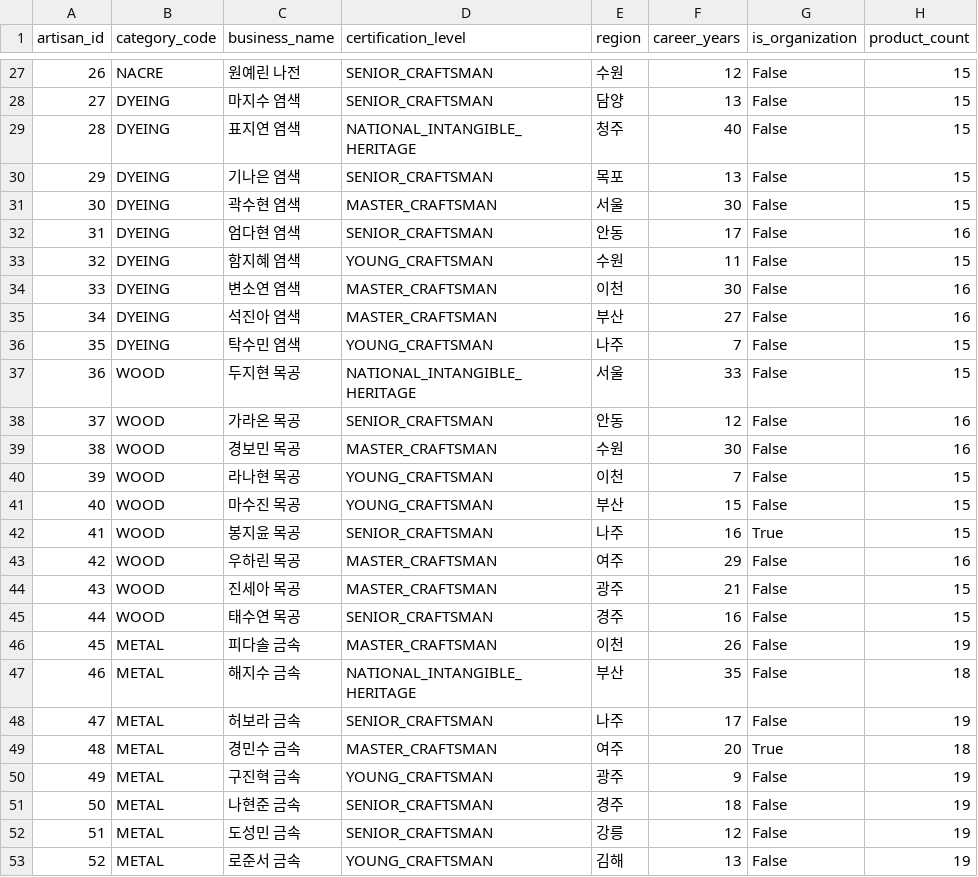
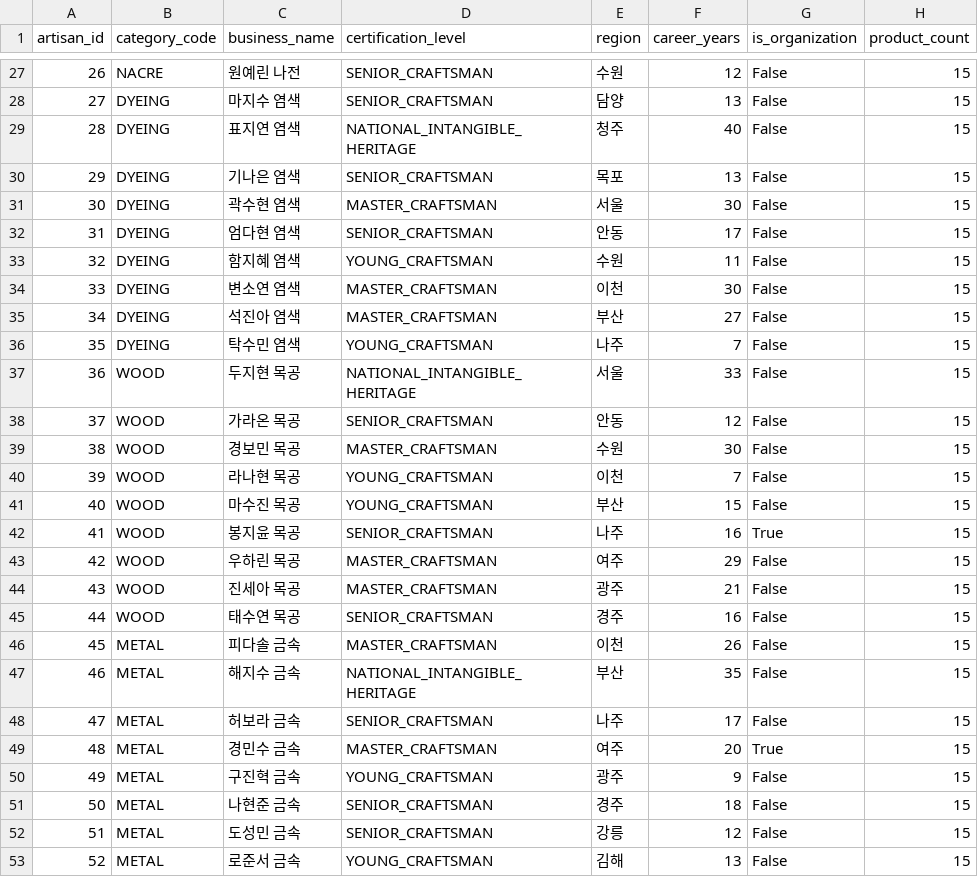
Before and after one commit to Jangingmall/backend, a CSV file: docs/장인몰_샘플_artisan.csv, drawn as a sheet; only a part is shown, gaps mark what is left out; the diff covers the shown part only.

```diff
--- a/docs/장인몰_샘플_artisan.csv
+++ b/docs/장인몰_샘플_artisan.csv
@@ -31,10 +31,10 @@ artisan_id,category_code,business_name,certification_level,region,career_years,i
 30,DYEING,곽수현 염색,MASTER_CRAFTSMAN,서울,30,False,15
-31,DYEING,엄다현 염색,SENIOR_CRAFTSMAN,안동,17,False,16
+31,DYEING,엄다현 염색,SENIOR_CRAFTSMAN,안동,17,False,15
 32,DYEING,함지혜 염색,YOUNG_CRAFTSMAN,수원,11,False,15
-33,DYEING,변소연 염색,MASTER_CRAFTSMAN,이천,30,False,16
-34,DYEING,석진아 염색,MASTER_CRAFTSMAN,부산,27,False,16
+33,DYEING,변소연 염색,MASTER_CRAFTSMAN,이천,30,False,15
+34,DYEING,석진아 염색,MASTER_CRAFTSMAN,부산,27,False,15
 35,DYEING,탁수민 염색,YOUNG_CRAFTSMAN,나주,7,False,15
 36,WOOD,두지현 목공,NATIONAL_INTANGIBLE_HERITAGE,서울,33,False,15
-37,WOOD,가라온 목공,SENIOR_CRAFTSMAN,안동,12,False,16
-38,WOOD,경보민 목공,MASTER_CRAFTSMAN,수원,30,False,16
+37,WOOD,가라온 목공,SENIOR_CRAFTSMAN,안동,12,False,15
+38,WOOD,경보민 목공,MASTER_CRAFTSMAN,수원,30,False,15
 39,WOOD,라나현 목공,YOUNG_CRAFTSMAN,이천,7,False,15
@@ -42,12 +42,12 @@ artisan_id,category_code,business_name,certification_level,region,career_years,i
 41,WOOD,봉지윤 목공,SENIOR_CRAFTSMAN,나주,16,True,15
-42,WOOD,우하린 목공,MASTER_CRAFTSMAN,여주,29,False,16
+42,WOOD,우하린 목공,MASTER_CRAFTSMAN,여주,29,False,15
 43,WOOD,진세아 목공,MASTER_CRAFTSMAN,광주,21,False,15
 44,WOOD,태수연 목공,SENIOR_CRAFTSMAN,경주,16,False,15
-45,METAL,피다솔 금속,MASTER_CRAFTSMAN,이천,26,False,19
-46,METAL,해지수 금속,NATIONAL_INTANGIBLE_HERITAGE,부산,35,False,18
-47,METAL,허보라 금속,SENIOR_CRAFTSMAN,나주,17,False,19
-48,METAL,경민수 금속,MASTER_CRAFTSMAN,여주,20,True,18
-49,METAL,구진혁 금속,YOUNG_CRAFTSMAN,광주,9,False,19
-50,METAL,나현준 금속,SENIOR_CRAFTSMAN,경주,18,False,19
-51,METAL,도성민 금속,SENIOR_CRAFTSMAN,강릉,12,False,19
-52,METAL,로준서 금속,YOUNG_CRAFTSMAN,김해,13,False,19
+45,METAL,피다솔 금속,MASTER_CRAFTSMAN,이천,26,False,15
+46,METAL,해지수 금속,NATIONAL_INTANGIBLE_HERITAGE,부산,35,False,15
+47,METAL,허보라 금속,SENIOR_CRAFTSMAN,나주,17,False,15
+48,METAL,경민수 금속,MASTER_CRAFTSMAN,여주,20,True,15
+49,METAL,구진혁 금속,YOUNG_CRAFTSMAN,광주,9,False,15
+50,METAL,나현준 금속,SENIOR_CRAFTSMAN,경주,18,False,15
+51,METAL,도성민 금속,SENIOR_CRAFTSMAN,강릉,12,False,15
+52,METAL,로준서 금속,YOUNG_CRAFTSMAN,김해,13,False,15
```
Also changed, not shown: 14 edited cells elsewhere in this file, docs/장인몰_샘플_subcategory.csv, 5 other files.
